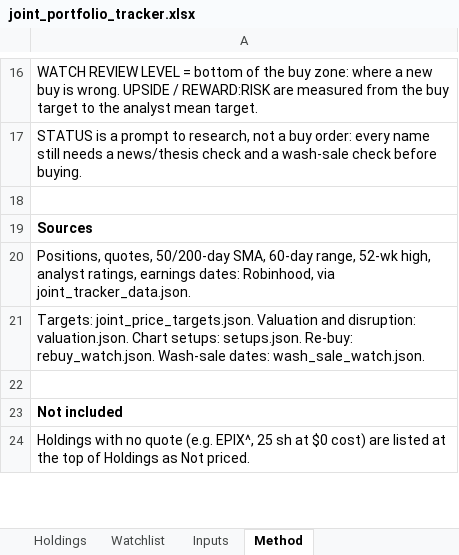
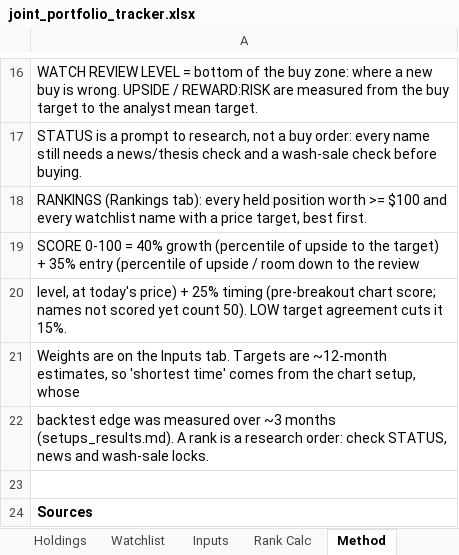
Before and after one commit to Bart-AIG/stock-autopilot, an Excel workbook: joint_portfolio_tracker.xlsx, sheet Method, drawn as a sheet; only a part is shown, gaps mark what is left out; the shorter side is filled out with more unchanged rows; values as stored, in another font and other column widths than the file's, no borders; the diff names each change by its address in the sheet, - before the commit and + after, or states it on an @@ line.

```diff
--- a/joint_portfolio_tracker.xlsx (sheet Method)
+++ b/joint_portfolio_tracker.xlsx (sheet Method)
+sheet tab: Rank Calc
+row 18: RANKINGS (Rankings tab): every held position worth >= $100 and every watchlist name with a price target, best first.
+row 19: SCORE 0-100 = 40% growth (percentile of upside to the target) + 35% entry (percentile of upside / room down to the review
+row 20: level, at today's price) + 25% timing (pre-breakout chart score; names not scored yet count 50). LOW target agreement cuts it 15%.
+row 21: Weights are on the Inputs tab. Targets are ~12-month estimates, so 'shortest time' comes from the chart setup, whose
+row 22: backtest edge was measured over ~3 months (setups_results.md). A rank is a research order: check STATUS, news and wash-sale locks.
```
Also changed, not shown: sheet Watchlist, sheet Inputs, sheet Holdings, other sheet tabs, 4 other files.
